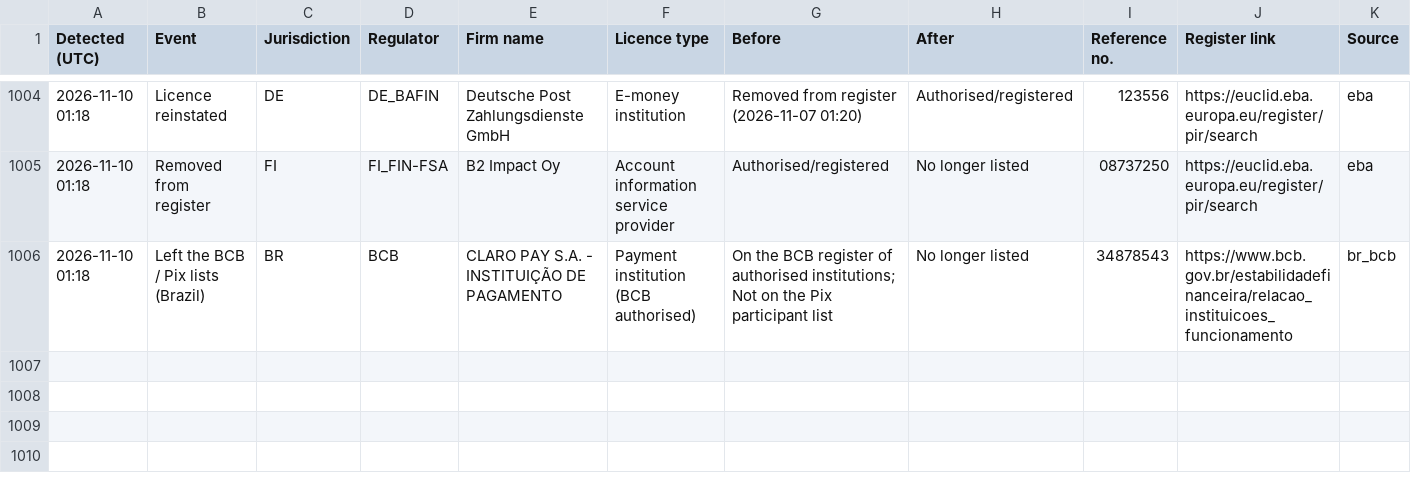
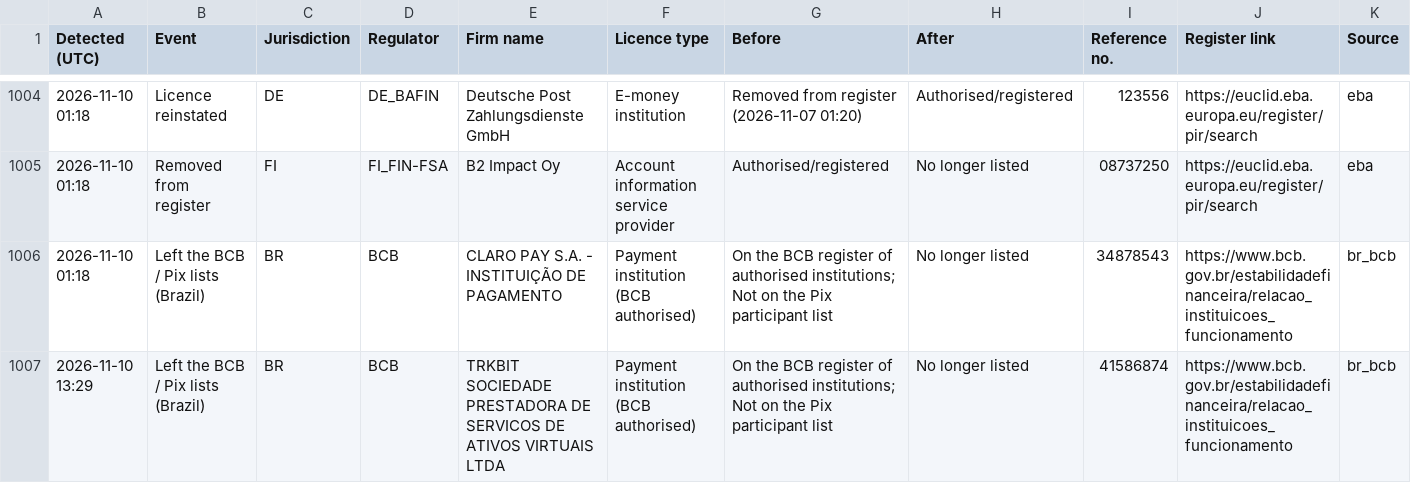
Before and after one commit to TheShaz77/licence-tracker, a CSV file: data/changes.csv, drawn as a sheet; only a part is shown, gaps mark what is left out.

```diff
--- a/data/changes.csv
+++ b/data/changes.csv
@@ -1006 +1006,2 @@ Detected (UTC),Event,Jurisdiction,Regulator,Firm name,Licence type,Before,After,
 2026-11-10 01:18,Left the BCB / Pix lists (Brazil),BR,BCB,CLARO PAY S.A. - INSTITUIÇÃO DE PAGAMENTO,Payment institution (BCB authorised),On the BCB register of authorised institutions; Not on the Pix participant list,No longer listed,34878543,https://www.bcb.gov.br/estabilidadefinanceira/relacao_instituicoes_funcionamento,br_bcb
+2026-11-10 13:29,Left the BCB / Pix lists (Brazil),BR,BCB,TRKBIT SOCIEDADE PRESTADORA DE SERVICOS DE ATIVOS VIRTUAIS LTDA,Payment institution (BCB authorised),On the BCB register of authorised institutions; Not on the Pix participant list,No longer listed,41586874,https://www.bcb.gov.br/estabilidadefinanceira/relacao_instituicoes_funcionamento,br_bcb
```
Also changed, not shown: data/source_check.csv, 32 other files.
